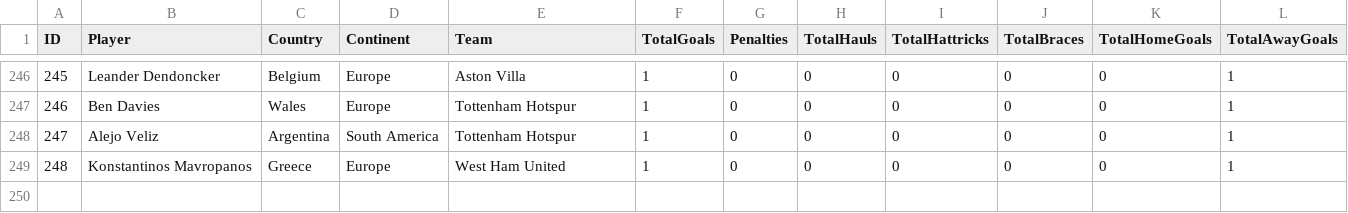
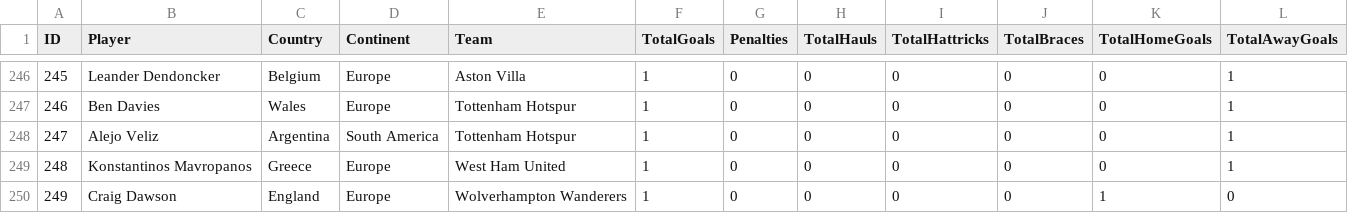
Before and after one commit to plcr9/Prem20232024, a CSV file: lib/topscorers.csv, drawn as a sheet; only a part is shown, gaps mark what is left out; the diff names each change by its address in the sheet, - before the commit and + after, or states it on an @@ line.

Commit message:
Update topscorers.csv

```diff
--- a/lib/topscorers.csv
+++ b/lib/topscorers.csv
+row 250: 249 | Craig Dawson | England | Europe | Wolverhampton Wanderers | 1 | 0 | 0 | 0 | 0 | 1 | 0
```
